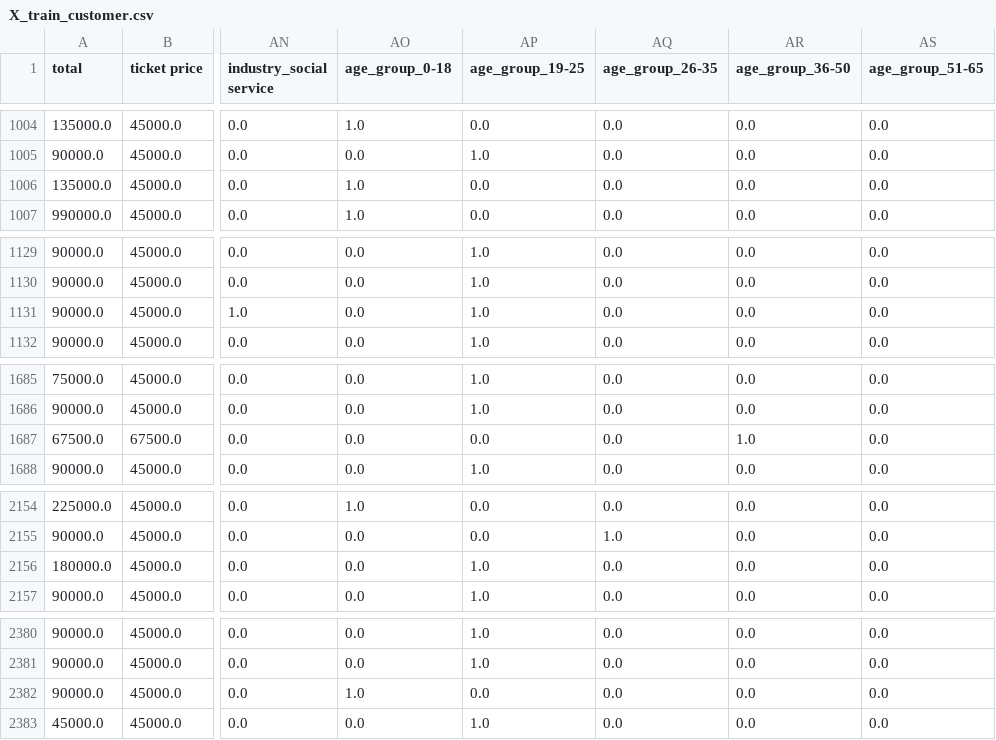
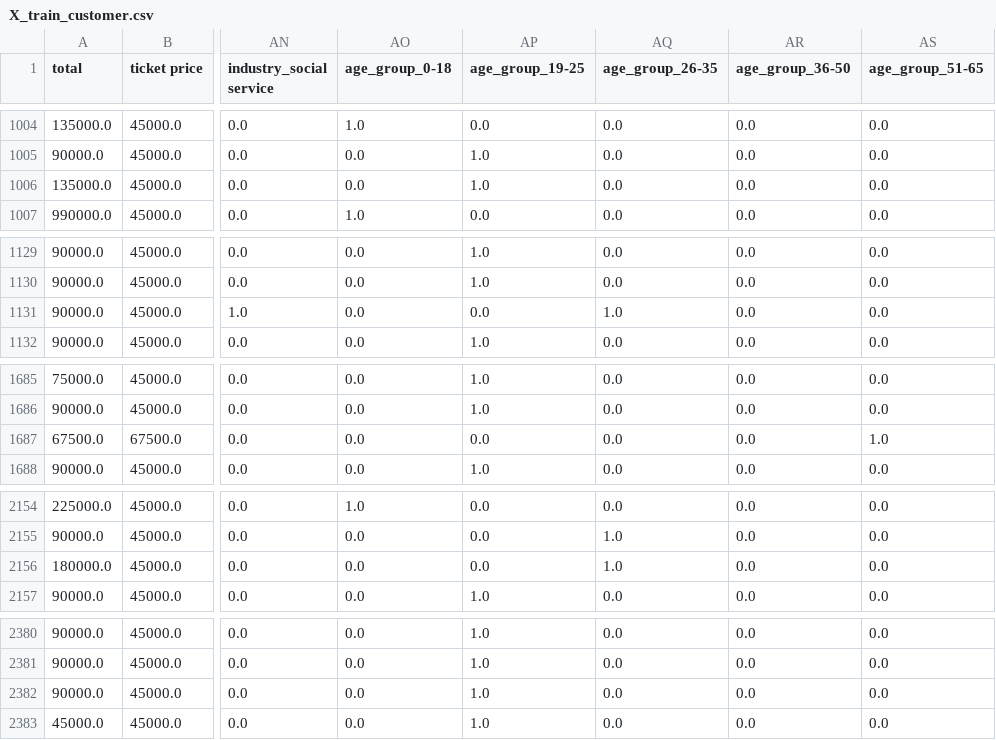
Before and after one commit to bobaonhan123/movie_gerne_prediction, a CSV file: training_data/X_train_customer.csv, drawn as a sheet; only a part is shown, gaps mark what is left out; the diff names each change by its address in the sheet, - before the commit and + after, or states it on an @@ line.

```diff
--- a/training_data/X_train_customer.csv
+++ b/training_data/X_train_customer.csv
-AO1006 (age_group_0-18): 1.0
+AO1006 (age_group_0-18): 0.0
-AP1006 (age_group_19-25): 0.0
+AP1006 (age_group_19-25): 1.0
-AP1131 (age_group_19-25): 1.0
+AP1131 (age_group_19-25): 0.0
-AQ1131 (age_group_26-35): 0.0
+AQ1131 (age_group_26-35): 1.0
-AR1687 (age_group_36-50): 1.0
+AR1687 (age_group_36-50): 0.0
-AS1687 (age_group_51-65): 0.0
+AS1687 (age_group_51-65): 1.0
-AP2156 (age_group_19-25): 1.0
+AP2156 (age_group_19-25): 0.0
-AQ2156 (age_group_26-35): 0.0
+AQ2156 (age_group_26-35): 1.0
-AO2382 (age_group_0-18): 1.0
+AO2382 (age_group_0-18): 0.0
-AP2382 (age_group_19-25): 0.0
+AP2382 (age_group_19-25): 1.0
```
Also changed, not shown: training_data/X_test_customer.csv, 7 other files.
